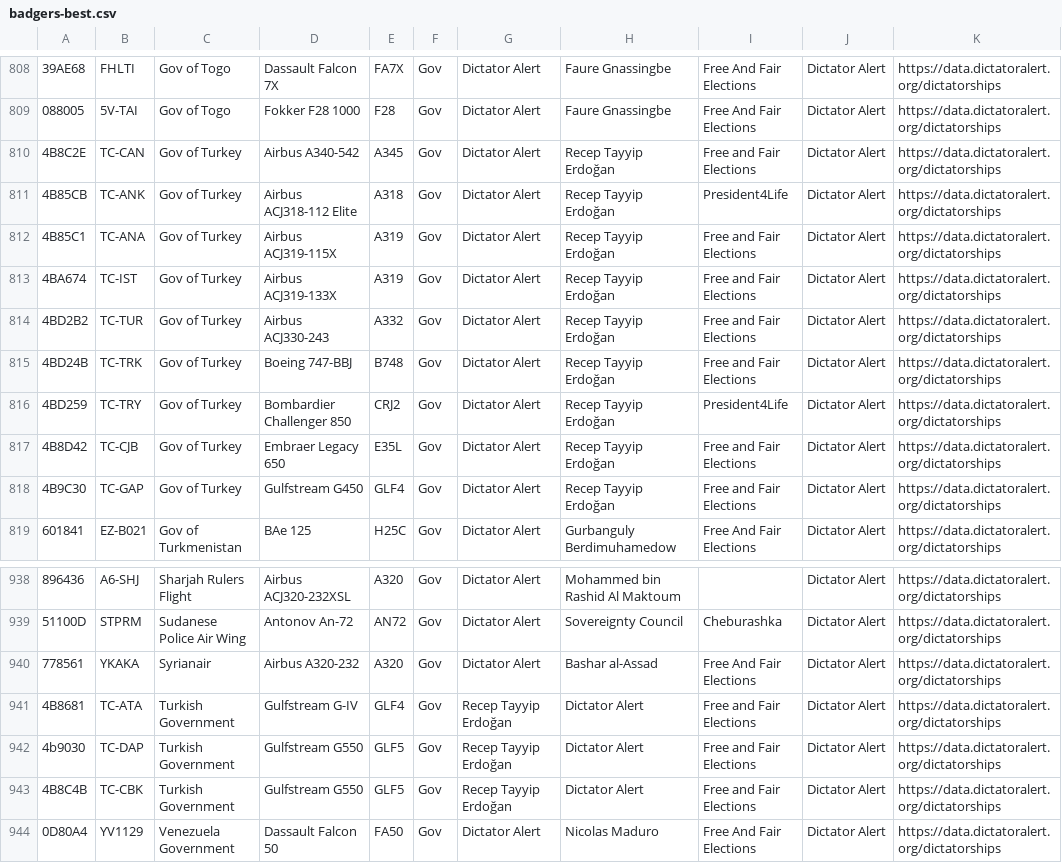
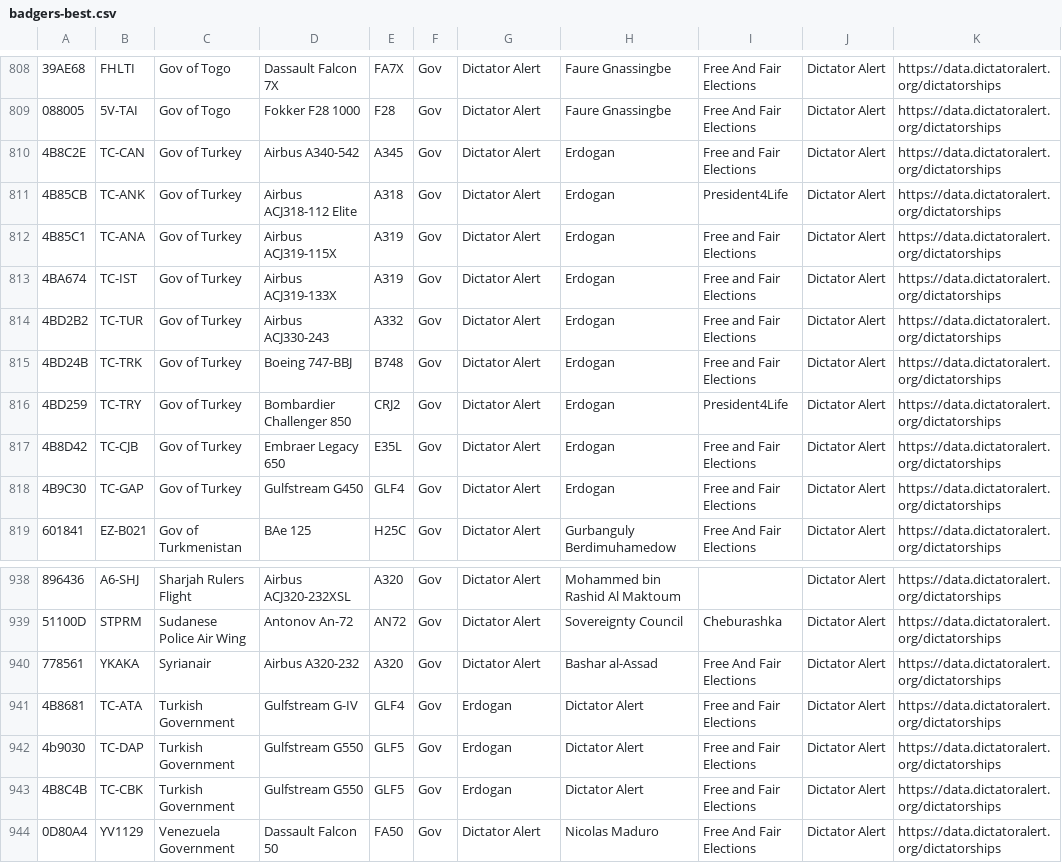
Before and after one commit to sdr-enthusiasts/plane-alert-db, a CSV file: badgers-best.csv, drawn as a sheet; only a part is shown, gaps mark what is left out; the diff names each change by its address in the sheet, - before the commit and + after, or states it on an @@ line.

```diff
--- a/badgers-best.csv
+++ b/badgers-best.csv
-H810:H818: Recep Tayyip Erdoğan
+H810:H818: Erdogan
-G941:G943: Recep Tayyip Erdoğan
+G941:G943: Erdogan
```
Also changed, not shown: badgers-best-images.csv, plane-alert-civ-images.csv, 6 other files.
